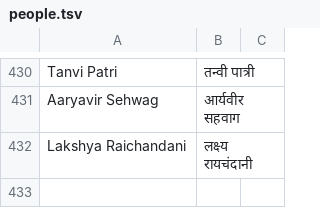
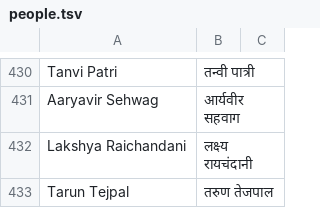
Before and after one commit to puneetspanesar/gandhinews, a TSV file: newsroom/library/people.tsv, drawn as a sheet; only a part is shown, gaps mark what is left out; the diff names each change by its address in the sheet, - before the commit and + after, or states it on an @@ line.

```diff
--- a/newsroom/library/people.tsv
+++ b/newsroom/library/people.tsv
+row 433: Tarun Tejpal | तरुण तेजपाल
```
Also changed, not shown: 42 other files.
